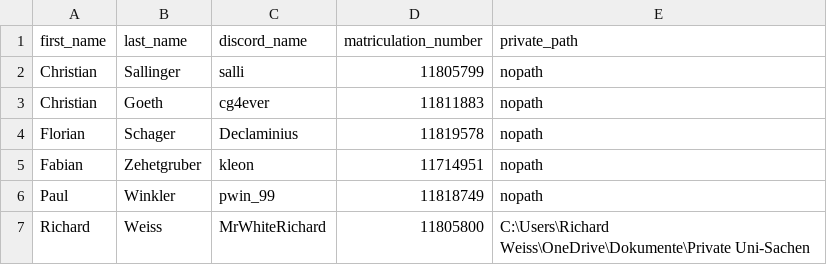
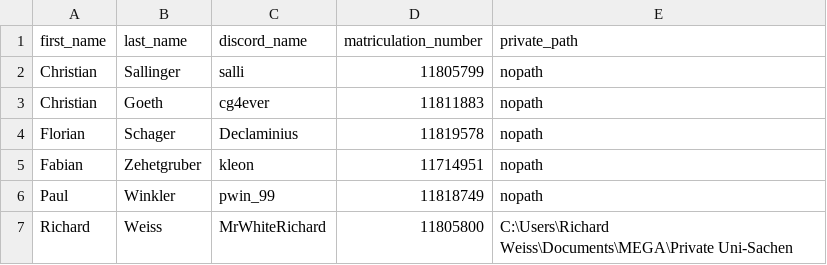
Before and after one commit to MrWhiteRichard/Fundament-Mathematik, a CSV file: fundamentalsystem.csv, drawn as a sheet.

Commit message:
fundamentalsystem.csv: private_path angepasst

```diff
--- a/fundamentalsystem.csv
+++ b/fundamentalsystem.csv
@@ -6,2 +6,2 @@ Fabian,Zehetgruber,kleon,11714951,nopath
 Paul,Winkler,pwin_99,11818749,nopath
-Richard,Weiss,MrWhiteRichard,11805800,C:\Users\Richard Weiss\OneDrive\Dokumente\Private Uni-Sachen
+Richard,Weiss,MrWhiteRichard,11805800,C:\Users\Richard Weiss\Documents\MEGA\Private Uni-Sachen
```
